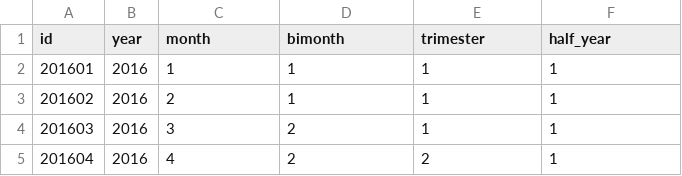
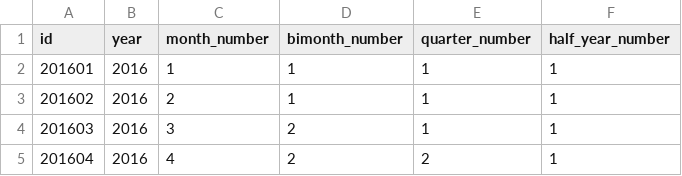
Before and after one commit to rodolfobrandao95/ETL, a CSV file: csv/time_dimension.csv, drawn as a sheet; only a part is shown.

Commit message:
fix: columns name

```diff
--- a/csv/time_dimension.csv
+++ b/csv/time_dimension.csv
@@ -1,2 +1,2 @@
-id,year,month,bimonth,trimester,half_year
+id,year,month_number,bimonth_number,quarter_number,half_year_number
 201601,2016,1,1,1,1
```
